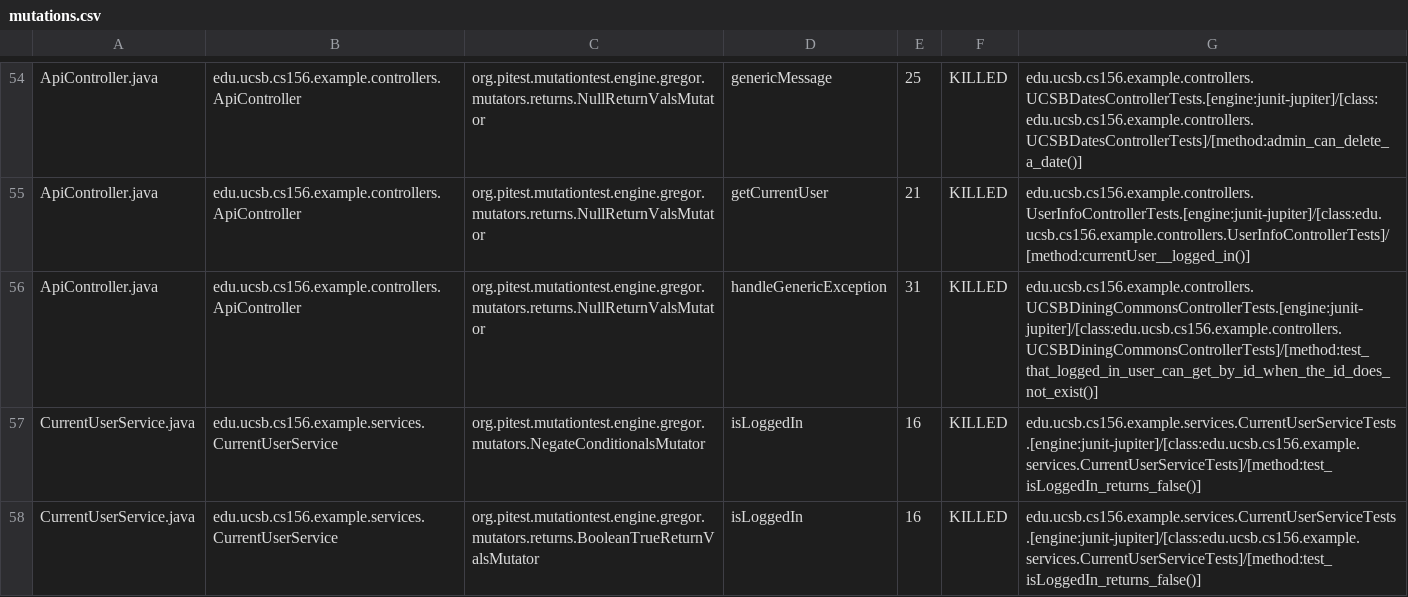
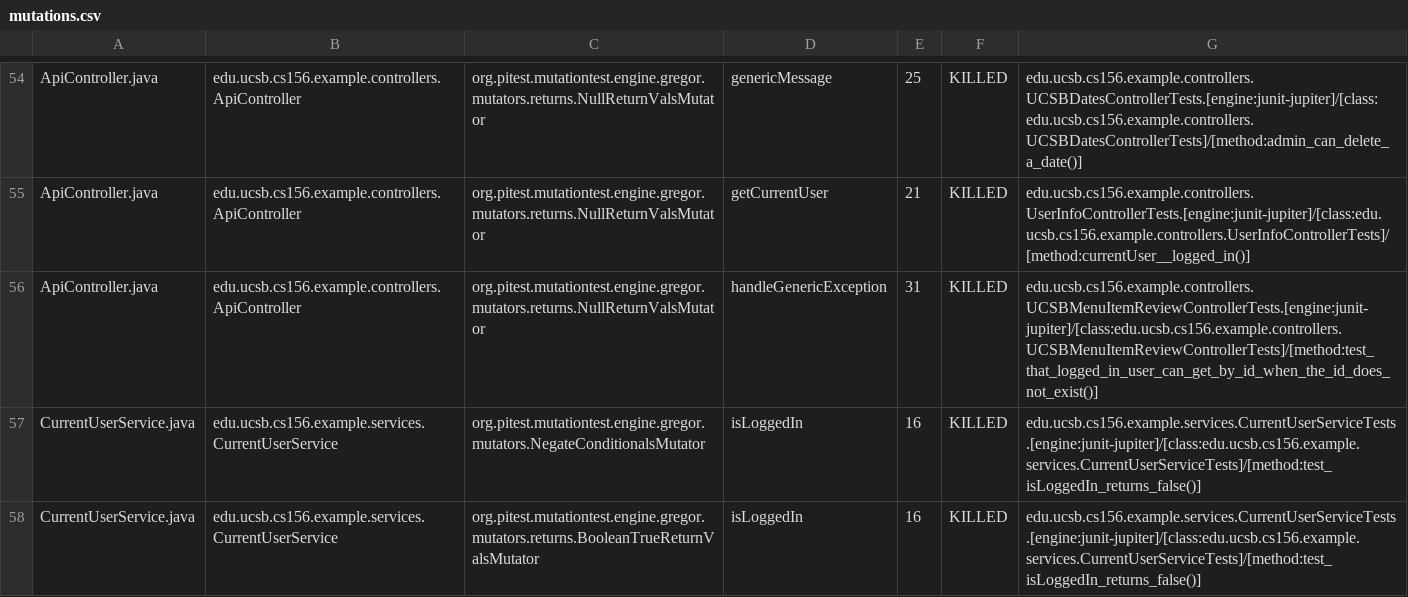
Before and after one commit to ucsb-cs156-f23/team02-f23-7pm-1, a CSV file: prs/57/pitest/mutations.csv, drawn as a sheet; only a part is shown, gaps mark what is left out.

Commit message:
Deploying to gh-pages from @ ucsb-cs156-f23/team02-f23-7pm-1@57499540e3aca7eedada5bfe48b81ff2cd8a1f3e 🚀

```diff
--- a/prs/57/pitest/mutations.csv
+++ b/prs/57/pitest/mutations.csv
@@ -55,3 +55,3 @@ ApiController.java,edu.ucsb.cs156.example.controllers.ApiController,org.pitest.m
 ApiController.java,edu.ucsb.cs156.example.controllers.ApiController,org.pitest.mutationtest.engine.gregor.mutators.returns.NullReturnValsMutator,getCurrentUser,21,KILLED,edu.ucsb.cs156.example.controllers.UserInfoControllerTests.[engine:junit-jupiter]/[class:edu.ucsb.cs156.example.controllers.UserInfoControllerTests]/[method:currentUser__logged_in()]
-ApiController.java,edu.ucsb.cs156.example.controllers.ApiController,org.pitest.mutationtest.engine.gregor.mutators.returns.NullReturnValsMutator,handleGenericException,31,KILLED,edu.ucsb.cs156.example.controllers.UCSBDiningCommonsControllerTests.[engine:junit-jupiter]/[class:edu.ucsb.cs156.example.controllers.UCSBDiningCommonsControllerTests]/[method:test_that_logged_in_user_can_get_by_id_when_the_id_does_not_exist()]
+ApiController.java,edu.ucsb.cs156.example.controllers.ApiController,org.pitest.mutationtest.engine.gregor.mutators.returns.NullReturnValsMutator,handleGenericException,31,KILLED,edu.ucsb.cs156.example.controllers.UCSBMenuItemReviewControllerTests.[engine:junit-jupiter]/[class:edu.ucsb.cs156.example.controllers.UCSBMenuItemReviewControllerTests]/[method:test_that_logged_in_user_can_get_by_id_when_the_id_does_not_exist()]
 CurrentUserService.java,edu.ucsb.cs156.example.services.CurrentUserService,org.pitest.mutationtest.engine.gregor.mutators.NegateConditionalsMutator,isLoggedIn,16,KILLED,edu.ucsb.cs156.example.services.CurrentUserServiceTests.[engine:junit-jupiter]/[class:edu.ucsb.cs156.example.services.CurrentUserServiceTests]/[method:test_isLoggedIn_returns_false()]
```
Also changed, not shown: 13 other files.
